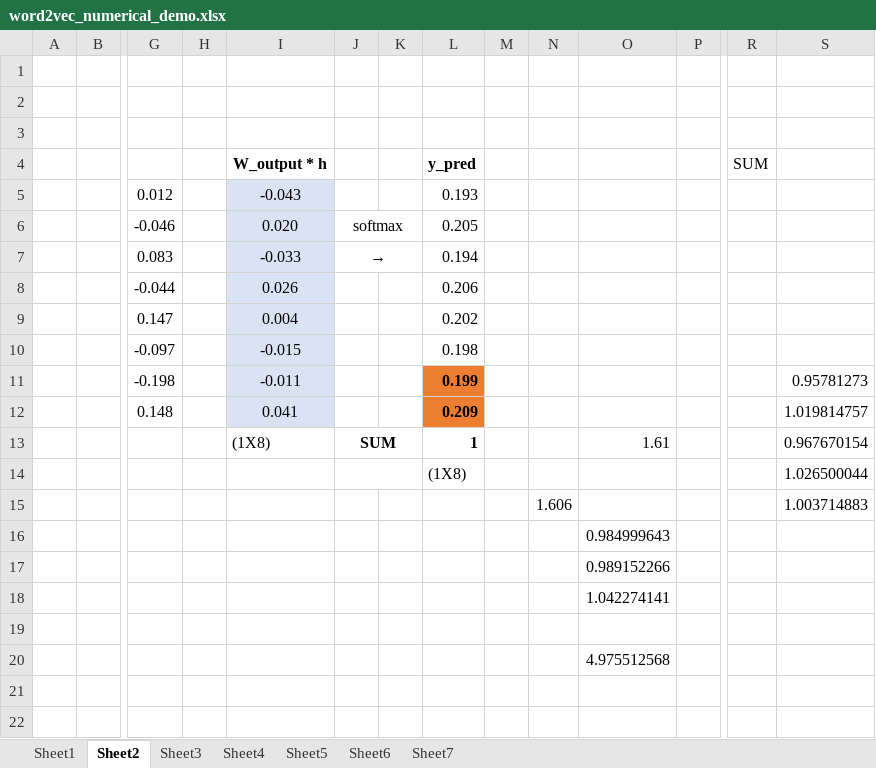
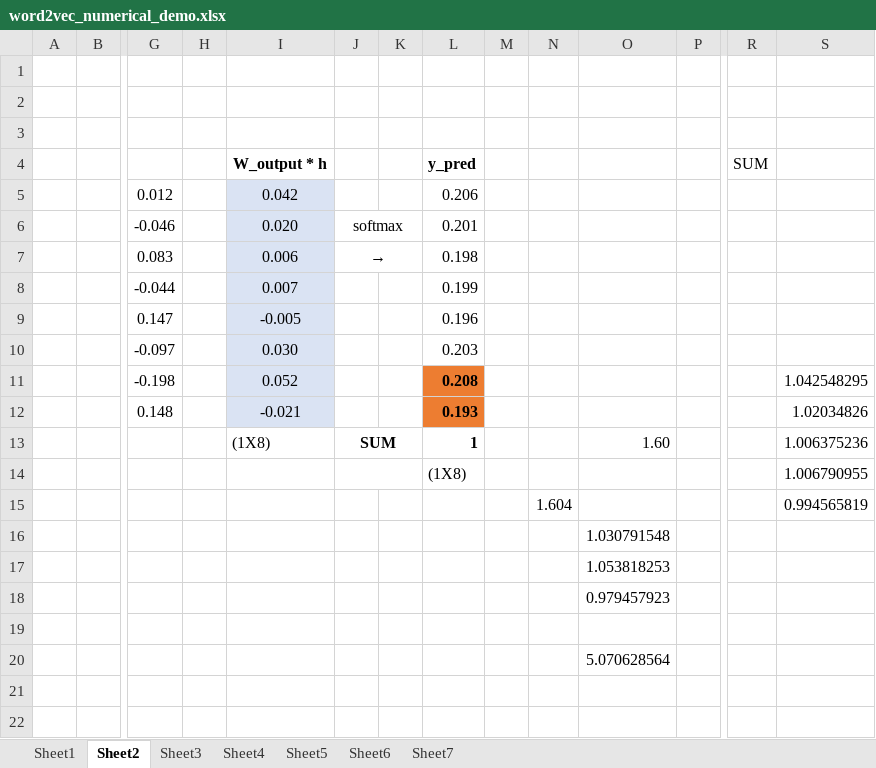
Before and after one commit to aegis4048/aegis4048.github.io, an Excel workbook: downloads/notebooks/word2vec_numerical_demo.xlsx, sheet Sheet2, drawn as a sheet; only a part is shown, gaps mark what is left out; values as stored, in another font and other column widths than the file's, no borders; charts and pictures not drawn; removed rows and columns are numbered as before the commit, all else as after; rows hold the shown columns only; the diff names each change by its address in the sheet, - before the commit and + after, or states it on an @@ line.

```diff
--- a/downloads/notebooks/word2vec_numerical_demo.xlsx (sheet Sheet2)
+++ b/downloads/notebooks/word2vec_numerical_demo.xlsx (sheet Sheet2)
-I5 (W_output * h): -0.043
+I5 (W_output * h): 0.042
-L5 (y_pred): 0.193
+L5 (y_pred): 0.206
-L6 (y_pred): 0.205
+L6 (y_pred): 0.201
-I7 (W_output * h): -0.033
+I7 (W_output * h): 0.006
-L7 (y_pred): 0.194
+L7 (y_pred): 0.198
-I8 (W_output * h): 0.026
+I8 (W_output * h): 0.007
-L8 (y_pred): 0.206
+L8 (y_pred): 0.199
-I9 (W_output * h): 0.004
+I9 (W_output * h): -0.005
-L9 (y_pred): 0.202
+L9 (y_pred): 0.196
-I10 (W_output * h): -0.015
+I10 (W_output * h): 0.030
-L10 (y_pred): 0.198
+L10 (y_pred): 0.203
-I11 (W_output * h): -0.011
+I11 (W_output * h): 0.052
-L11 (y_pred): 0.199
+L11 (y_pred): 0.208
-S11: 0.95781273
+S11: 1.042548295
-I12 (W_output * h): 0.041
+I12 (W_output * h): -0.021
-L12 (y_pred): 0.209
+L12 (y_pred): 0.193
-S12: 1.019814757
+S12: 1.02034826
-O13: 1.61
+O13: 1.60
-S13: 0.967670154
+S13: 1.006375236
-S14: 1.026500044
+S14: 1.006790955
-row 15:  |  |  |  |  |  |  |  |  | 1.606 |  |  |  | 1.003714883
+row 15:  |  |  |  |  |  |  |  |  | 1.604 |  |  |  | 0.994565819
-O16: 0.984999643
+O16: 1.030791548
-O17: 0.989152266
+O17: 1.053818253
-O18: 1.042274141
+O18: 0.979457923
-O20: 4.975512568
+O20: 5.070628564
```
Also changed, not shown: sheet Sheet3, sheet Sheet4, sheet Sheet1, sheet Sheet5, sheet Sheet7, sheet Sheet6, formulas that keep their value, charts or pictures, 23 other files.
